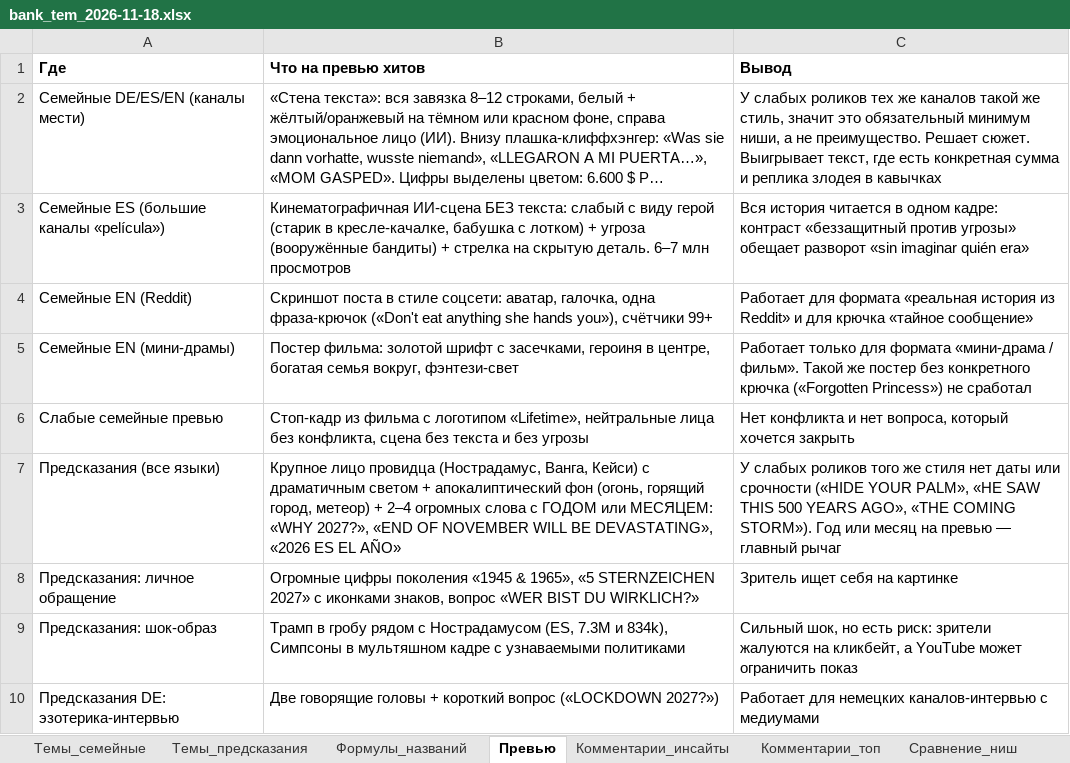
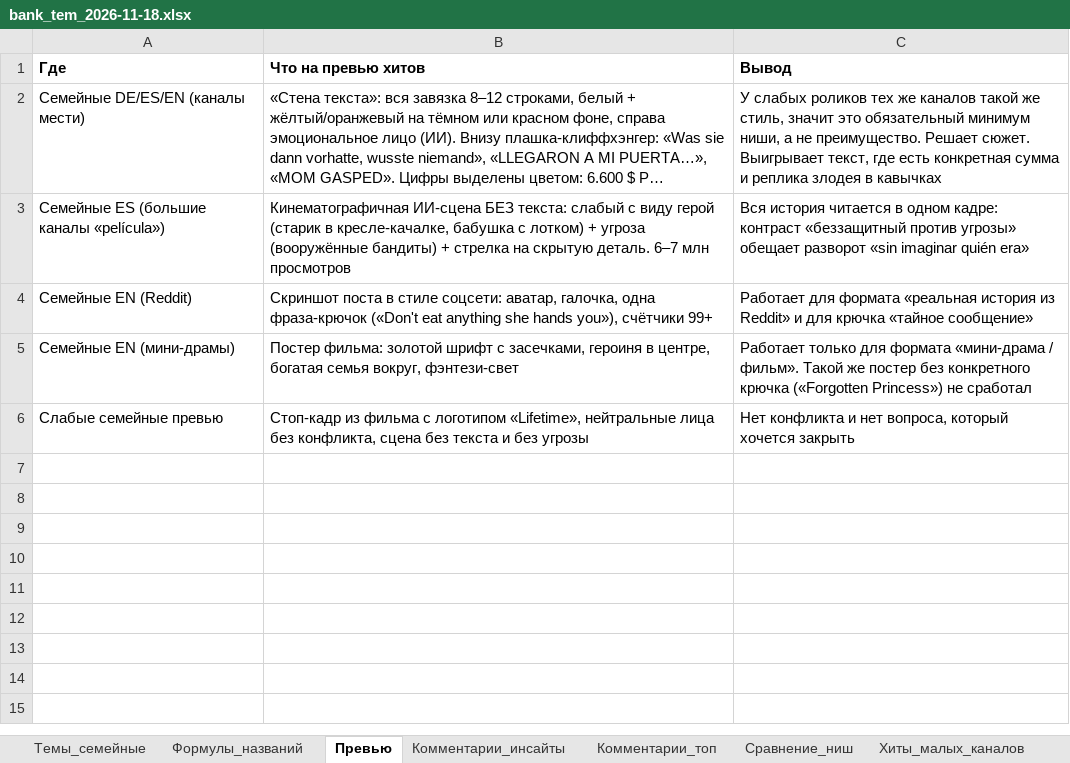
Before and after one commit to Omajati/yt_search, an Excel workbook: output/bank_tem_2026-11-18.xlsx, sheet Превью, drawn as a sheet; long unchanged cells end in …; values as stored, in another font and other column widths than the file's, no borders; the diff names each change by its address in the sheet, - before the commit and + after, or states it on an @@ line.

```diff
--- a/output/bank_tem_2026-11-18.xlsx (sheet Превью)
+++ b/output/bank_tem_2026-11-18.xlsx (sheet Превью)
-sheet tab: Темы_предсказания
-row 7: Предсказания (все языки) | Крупное лицо провидца (Нострадамус, Ванга, Кейси) с драматичным светом + апокалиптический фон (огонь, горящий город, метеор) + 2–4 огромных слова с ГОДОМ или МЕСЯЦЕМ: «WHY 2027?», «END OF NOVEMBER WILL BE DEVASTATING», «2026 ES EL AÑO» | У слабых роликов того же стиля нет даты или срочности («HIDE YOUR PALM», «HE SAW THIS 500 YEARS AGO», «THE COMING STORM»). Год или месяц на превью — главный рычаг
-row 8: Предсказания: личное обращение | Огромные цифры поколения «1945 & 1965», «5 STERNZEICHEN 2027» с иконками знаков, вопрос «WER BIST DU WIRKLICH?» | Зритель ищет себя на картинке
-row 9: Предсказания: шок-образ | Трамп в гробу рядом с Нострадамусом (ES, 7.3M и 834k), Симпсоны в мультяшном кадре с узнаваемыми политиками | Сильный шок, но есть риск: зрители жалуются на кликбейт, а YouTube может ограничить показ
-row 10: Предсказания DE: эзотерика-интервью | Две говорящие головы + короткий вопрос («LOCKDOWN 2027?») | Работает для немецких каналов-интервью с медиумами
```
Also changed, not shown: sheet Выбросы_конкурентов, sheet Комментарии_топ, sheet Хиты_малых_каналов, sheet Конкуренты, sheet Сравнение_ниш, sheet Формулы_названий, 1 more sheet, 4 other files.
